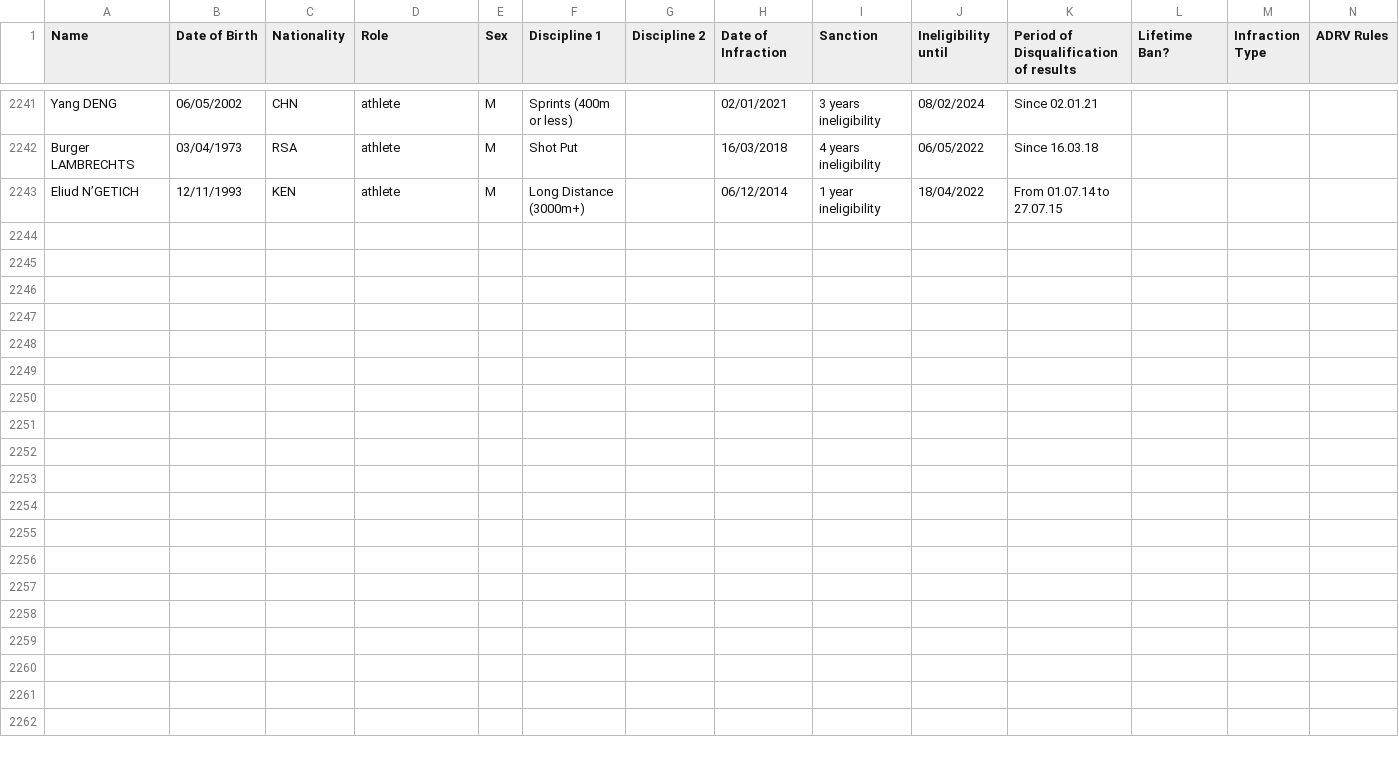
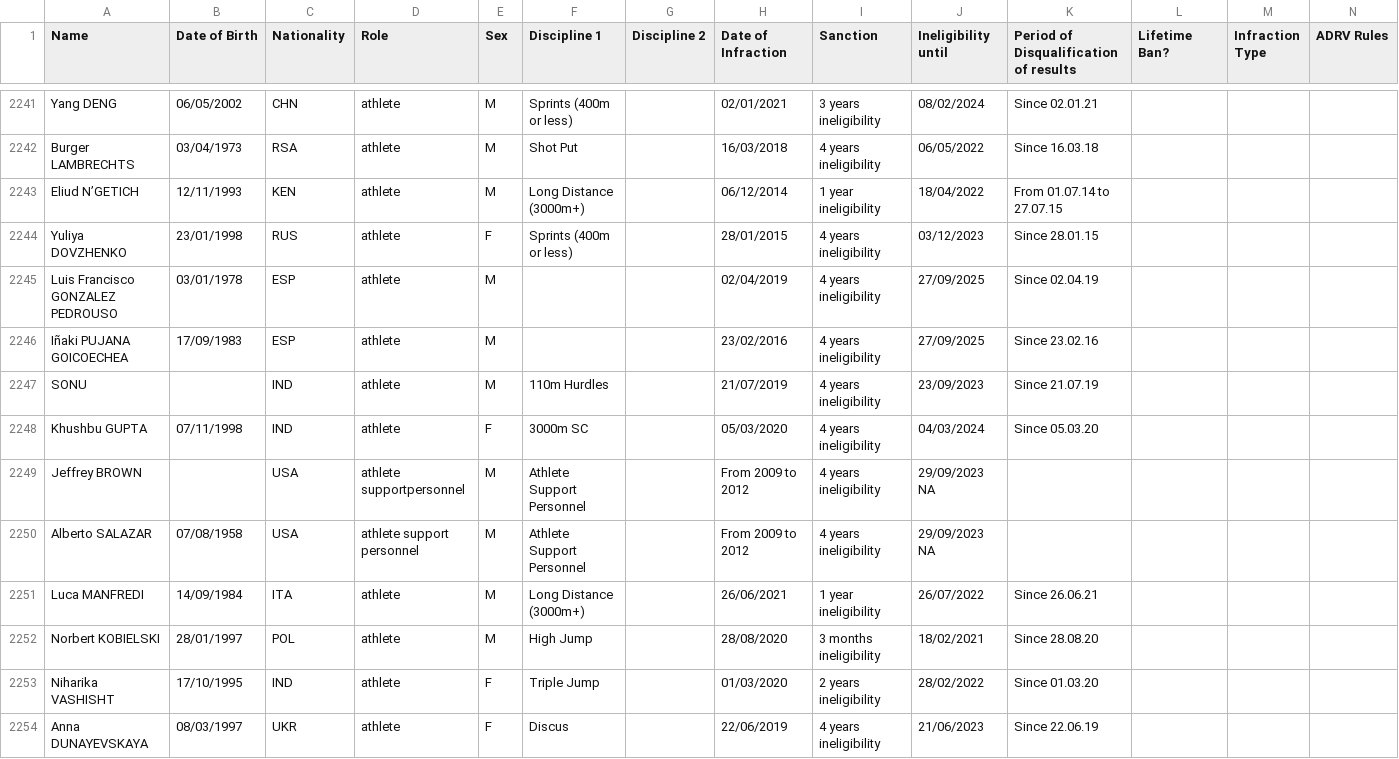
Before and after one commit to mullet1989/doping-suspensions, a CSV file: banned-athletes.csv, drawn as a sheet; only a part is shown, gaps mark what is left out; rows hold the shown columns only; the diff names each change by its address in the sheet, - before the commit and + after, or states it on an @@ line.

Commit message:
AIU October 2021 banned list
AIU October 2021 banned list - 11 people add down to 2384

```diff
--- a/banned-athletes.csv
+++ b/banned-athletes.csv
+row 2244: Yuliya DOVZHENKO | 23/01/1998 | RUS | athlete | F | Sprints (400m or less) |  | 28/01/2015 | 4 years ineligibility | 03/12/2023 | Since 28.01.15
+row 2245: Luis Francisco GONZALEZ PEDROUSO | 03/01/1978 | ESP | athlete | M |  |  | 02/04/2019 | 4 years ineligibility | 27/09/2025 | Since 02.04.19
+row 2246: Iñaki PUJANA GOICOECHEA | 17/09/1983 | ESP | athlete | M |  |  | 23/02/2016 | 4 years ineligibility | 27/09/2025 | Since 23.02.16
+row 2247: SONU |  | IND | athlete | M | 110m Hurdles |  | 21/07/2019 | 4 years ineligibility | 23/09/2023 | Since 21.07.19
+row 2248: Khushbu GUPTA | 07/11/1998 | IND | athlete | F | 3000m SC |  | 05/03/2020 | 4 years ineligibility | 04/03/2024 | Since 05.03.20
+row 2249: Jeffrey BROWN |  | USA | athlete supportpersonnel | M | Athlete Support Personnel |  | From 2009 to 2012 | 4 years ineligibility | 29/09/2023 NA
+row 2250: Alberto SALAZAR | 07/08/1958 | USA | athlete support personnel | M | Athlete Support Personnel |  | From 2009 to 2012 | 4 years ineligibility | 29/09/2023 NA
+row 2251: Luca MANFREDI | 14/09/1984 | ITA | athlete | M | Long Distance (3000m+) |  | 26/06/2021 | 1 year ineligibility | 26/07/2022 | Since 26.06.21
+row 2252: Norbert KOBIELSKI | 28/01/1997 | POL | athlete | M | High Jump |  | 28/08/2020 | 3 months ineligibility | 18/02/2021 | Since 28.08.20
+row 2253: Niharika VASHISHT | 17/10/1995 | IND | athlete | F | Triple Jump |  | 01/03/2020 | 2 years ineligibility | 28/02/2022 | Since 01.03.20
+row 2254: Anna DUNAYEVSKAYA | 08/03/1997 | UKR | athlete | F | Discus |  | 22/06/2019 | 4 years ineligibility | 21/06/2023 | Since 22.06.19
```
